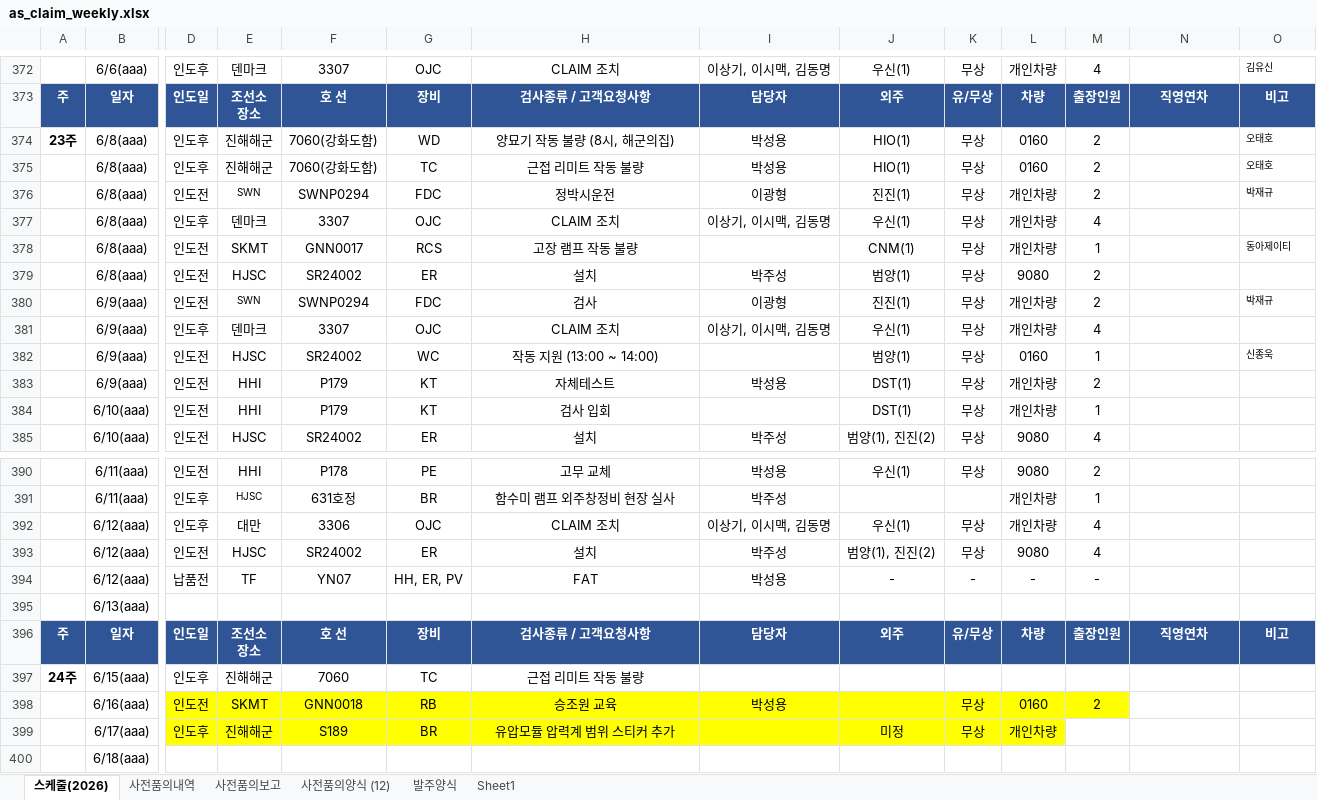
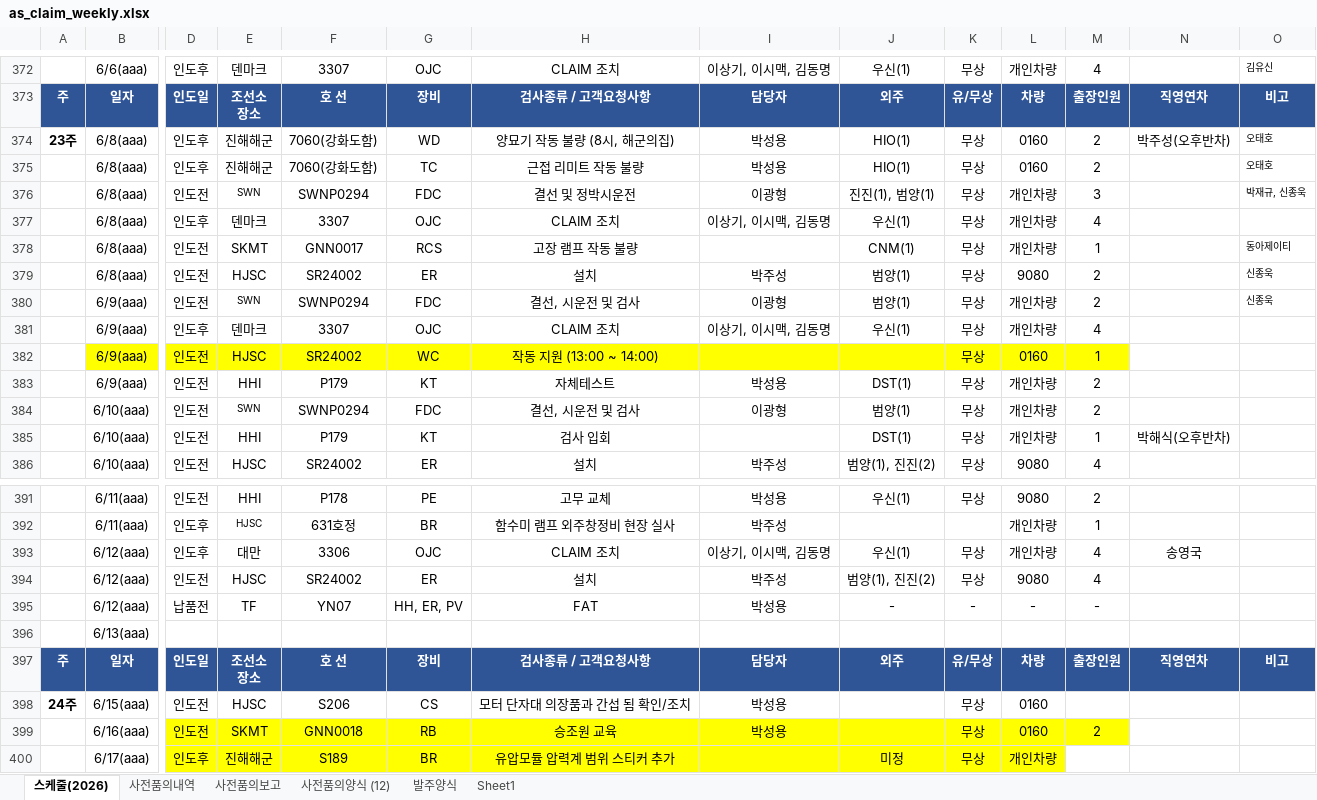
Before and after one commit to andaiga-create/weekly-schedule, an Excel workbook: as_claim_weekly.xlsx, sheet 스케줄(2026), drawn as a sheet; only a part is shown, gaps mark what is left out; the shorter side is filled out with more unchanged rows; values as stored, in another font and other column widths than the file's, no borders; table styles not drawn; addresses are those after the commit; rows hold the shown columns only; the diff covers the shown part only; the diff names each change by its address in the sheet, - before the commit and + after, or states it on an @@ line.

Commit message:
Auto update: 2026-06-08(월) 17:00:03.12

```diff
--- a/as_claim_weekly.xlsx (sheet 스케줄(2026))
+++ b/as_claim_weekly.xlsx (sheet 스케줄(2026))
-N374: (empty)
+N374: 박주성(오후반차)
-H376: 정박시운전
+H376: 결선 및 정박시운전
-J376: 진진(1)
+J376: 진진(1), 범양(1)
-M376: 2
+M376: 3
-O376: 박재규
+O376: 박재규, 신종욱
-O379: (empty)
+O379: 신종욱
-H380: 검사
+H380: 결선, 시운전 및 검사
-J380: 진진(1)
+J380: 범양(1)
-O380: 박재규
+O380: 신종욱
-B382:M382 fill: none
+B382:M382 fill: #FFFF00
-J382: 범양(1)
+J382: (empty)
-O382: 신종욱
+O382: (empty)
+row 384:  | 6/10(aaa) | 인도전 | SWN | SWNP0294 | FDC | 결선, 시운전 및 검사 | 이광형 | 범양(1) | 무상 | 개인차량 | 2
-N385: (empty)
+N385: 박해식(오후반차)
-N393: (empty)
+N393: 송영국
-D398: 인도후
+D398: 인도전
-E398: 진해해군
+E398: HJSC
-F398: 7060
+F398: S206
-G398: TC
+G398: CS
-H398: 근접 리미트 작동 불량
+H398: 모터 단자대 의장품과 간섭 됨 확인/조치
-I398: (empty)
+I398: 박성용
-K398: (empty)
+K398: 무상
-L398: (empty)
+L398: 0160
```
Also changed, not shown: cell formats elsewhere in this sheet.
